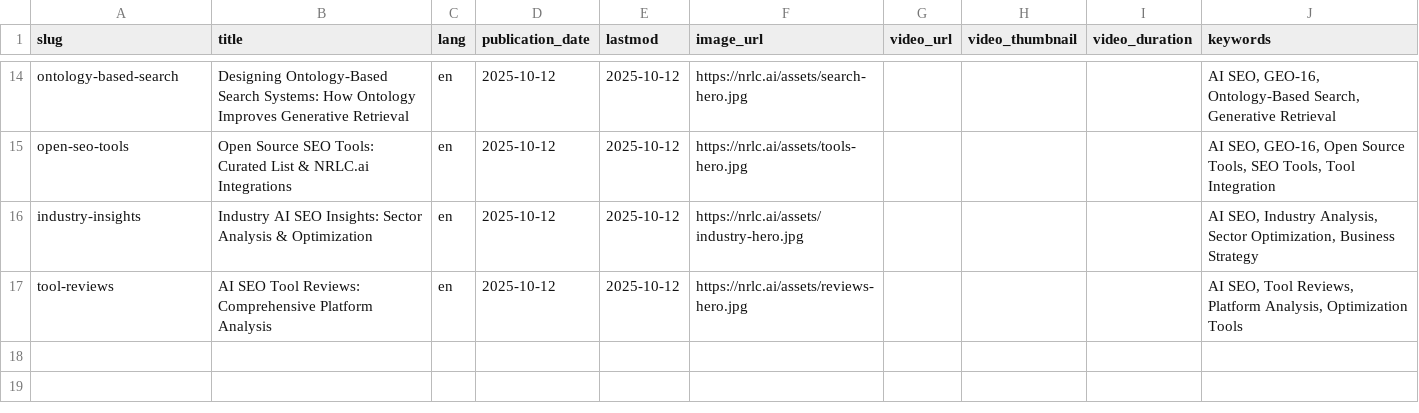
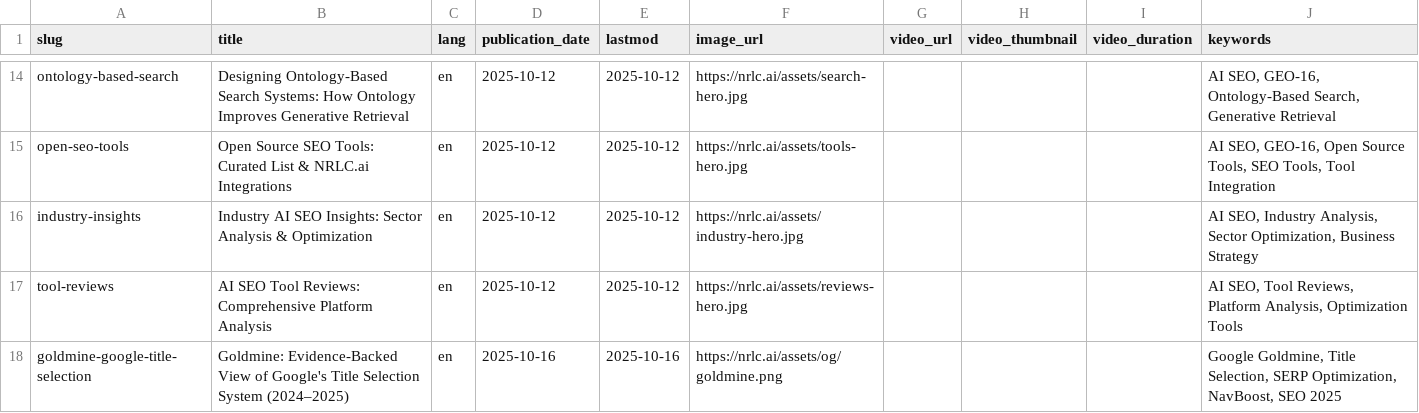
Before and after one commit to malwarescan/nrlc.ai, a CSV file: data/insights.csv, drawn as a sheet; only a part is shown, gaps mark what is left out; the diff names each change by its address in the sheet, - before the commit and + after, or states it on an @@ line.

Commit message:
content: add localized Goldmine article with full schema and homepage hero
- Add Goldmine article with 6 locales (en-us, en-gb, es-es, fr-fr, de-de, ko-kr)
- Implement full JSON-LD schema: Article, BreadcrumbList, WebPage, FAQPage, Speakable
- Add hreflang alternates across all language versions
- Add second homepage hero with localized copy for Goldmine-proof SEO
- Register article in insights router with localized slug support
- Update insights.csv with Goldmine metadata
- Rebuild sitemaps to include new article with hreflang
- All canonicals and schema URLs use HTTPS
- Titles ≤60 chars, meta descriptions ~155 chars per Google best practices
- FAQ schema only for visible FAQ content (no hidden accordions)
- arXiv-style technical tone throughout

```diff
--- a/data/insights.csv
+++ b/data/insights.csv
+row 18: goldmine-google-title-selection | Goldmine: Evidence-Backed View of Google's Title Selection System (2024–2025) | en | 2025-10-16 | 2025-10-16 | https://nrlc.ai/assets/og/goldmine.png |  |  |  | Google Goldmine, Title Selection, SERP Optimization, NavBoost, SEO 2025
```
Also changed, not shown: 3 other files.
